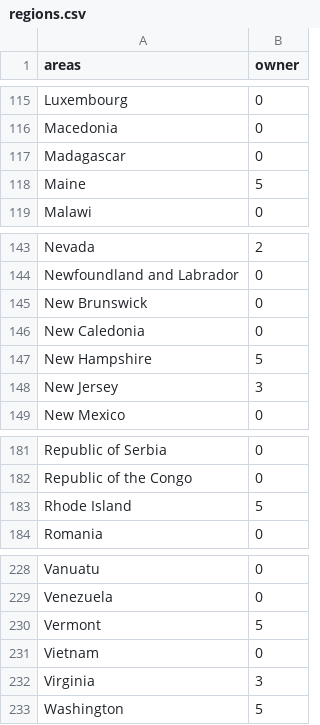
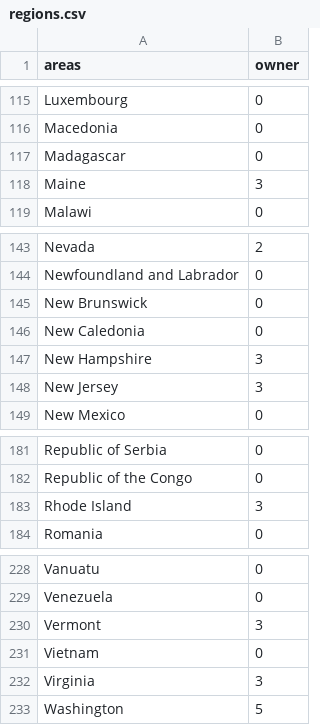
Before and after one commit to sheamcfarland/sheamcfarland.github.io, a CSV file: regions.csv, drawn as a sheet; only a part is shown, gaps mark what is left out.

Commit message:
Update regions.csv

```diff
--- a/regions.csv
+++ b/regions.csv
@@ -117,3 +117,3 @@ Macedonia,0
 Madagascar,0
-Maine,5
+Maine,3
 Malawi,0
@@ -146,3 +146,3 @@ New Brunswick,0
 New Caledonia,0
-New Hampshire,5
+New Hampshire,3
 New Jersey,3
@@ -182,3 +182,3 @@ Republic of Serbia,0
 Republic of the Congo,0
-Rhode Island,5
+Rhode Island,3
 Romania,0
@@ -229,3 +229,3 @@ Vanuatu,0
 Venezuela,0
-Vermont,5
+Vermont,3
 Vietnam,0
```
